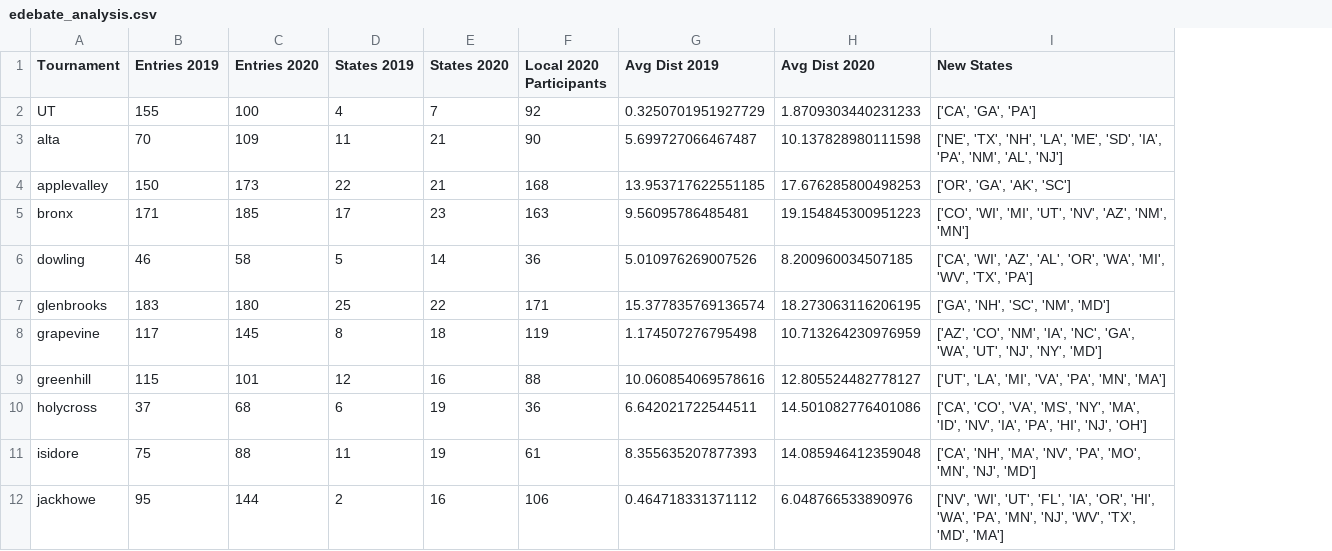
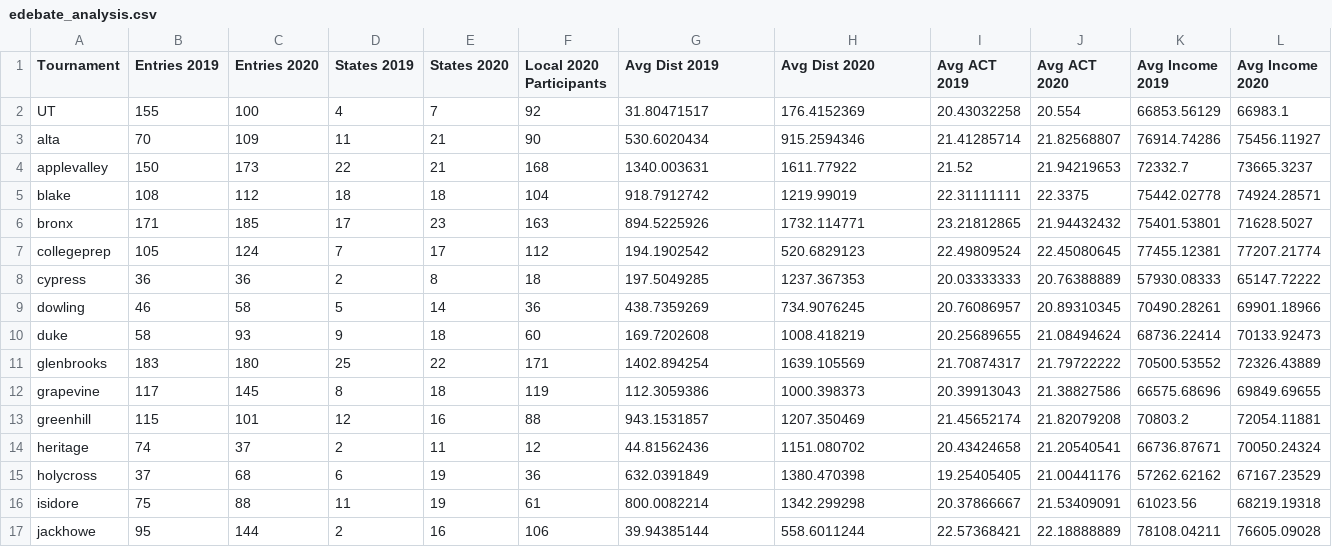
Before and after one commit to petezh/Disclosure, a CSV file: results/edebate_analysis.csv, drawn as a sheet; only a part is shown; removed rows and columns are numbered as before the commit, all else as after; the diff covers the shown part only; the diff names each change by its address in the sheet, - before the commit and + after, or states it on an @@ line.

```diff
--- a/results/edebate_analysis.csv
+++ b/results/edebate_analysis.csv
-column I (New States), rows 2-12: ['CA', 'GA', 'PA'] | ['NE', 'TX', 'NH', 'LA', 'ME', 'SD', 'IA', 'PA', 'NM', 'AL', 'NJ'] | ['OR', 'GA', 'AK', 'SC'] | ['CO', 'WI', 'MI', 'UT', 'NV', 'AZ', 'NM', 'MN'] | ['CA', 'WI', 'AZ', 'AL', 'OR', 'WA', 'MI', 'WV', 'TX', 'PA'] | ['GA', 'NH', 'SC', 'NM', 'MD'] | ['AZ', 'CO', 'NM', 'IA', 'NC', 'GA', 'WA', 'UT', 'NJ', 'NY', 'MD'] | ['UT', 'LA', 'MI', 'VA', 'PA', 'MN', 'MA'] | ['CA', 'CO', 'VA', 'MS', 'NY', 'MA', 'ID', 'NV', 'IA', 'PA', 'HI', 'NJ', 'OH'] | ['CA', 'NH', 'MA', 'NV', 'PA', 'MO', 'MN', 'NJ', 'MD'] | ['NV', 'WI', 'UT', 'FL', 'IA', 'OR', 'HI', 'WA', 'PA', 'MN', 'NJ', 'WV', 'TX', 'MD', 'MA']
+column I (Avg ACT 2019), rows 2-4: 20.43032258 | 21.41285714 | 21.52; row 6: 23.21812865; row 9: 20.76086957; rows 11-13: 21.70874317 | 20.39913043 | 21.45652174; rows 15-17: 19.25405405 | 20.37866667 | 22.57368421
+column J (Avg ACT 2020), rows 2-4: 20.554 | 21.82568807 | 21.94219653; row 6: 21.94432432; row 9: 20.89310345; rows 11-13: 21.79722222 | 21.38827586 | 21.82079208; rows 15-17: 21.00441176 | 21.53409091 | 22.18888889
+column K (Avg Income 2019), rows 2-4: 66853.56129 | 76914.74286 | 72332.7; row 6: 75401.53801; row 9: 70490.28261; rows 11-13: 70500.53552 | 66575.68696 | 70803.2; rows 15-17: 57262.62162 | 61023.56 | 78108.04211
+column L (Avg Income 2020), rows 2-4: 66983.1 | 75456.11927 | 73665.3237; row 6: 71628.5027; row 9: 69901.18966; rows 11-13: 72326.43889 | 69849.69655 | 72054.11881; rows 15-17: 67167.23529 | 68219.19318 | 76605.09028
-G2 (Avg Dist 2019): 0.3250701951927729
+G2 (Avg Dist 2019): 31.80471517
-H2 (Avg Dist 2020): 1.8709303440231233
+H2 (Avg Dist 2020): 176.4152369
-G3 (Avg Dist 2019): 5.699727066467487
+G3 (Avg Dist 2019): 530.6020434
-H3 (Avg Dist 2020): 10.137828980111598
+H3 (Avg Dist 2020): 915.2594346
-G4 (Avg Dist 2019): 13.953717622551185
+G4 (Avg Dist 2019): 1340.003631
-H4 (Avg Dist 2020): 17.676285800498253
+H4 (Avg Dist 2020): 1611.77922
+row 5: blake | 108 | 112 | 18 | 18 | 104 | 918.7912742 | 1219.99019 | 22.31111111 | 22.3375 | 75442.02778 | 74924.28571
-G6 (Avg Dist 2019): 9.56095786485481
+G6 (Avg Dist 2019): 894.5225926
-H6 (Avg Dist 2020): 19.154845300951223
+H6 (Avg Dist 2020): 1732.114771
+row 7: collegeprep | 105 | 124 | 7 | 17 | 112 | 194.1902542 | 520.6829123 | 22.49809524 | 22.45080645 | 77455.12381 | 77207.21774
+row 8: cypress | 36 | 36 | 2 | 8 | 18 | 197.5049285 | 1237.367353 | 20.03333333 | 20.76388889 | 57930.08333 | 65147.72222
-G9 (Avg Dist 2019): 5.010976269007526
+G9 (Avg Dist 2019): 438.7359269
-H9 (Avg Dist 2020): 8.200960034507185
+H9 (Avg Dist 2020): 734.9076245
+row 10: duke | 58 | 93 | 9 | 18 | 60 | 169.7202608 | 1008.418219 | 20.25689655 | 21.08494624 | 68736.22414 | 70133.92473
-G11 (Avg Dist 2019): 15.377835769136574
+G11 (Avg Dist 2019): 1402.894254
-H11 (Avg Dist 2020): 18.273063116206195
+H11 (Avg Dist 2020): 1639.105569
-G12 (Avg Dist 2019): 1.174507276795498
+G12 (Avg Dist 2019): 112.3059386
-H12 (Avg Dist 2020): 10.713264230976959
+H12 (Avg Dist 2020): 1000.398373
-G13 (Avg Dist 2019): 10.060854069578616
+G13 (Avg Dist 2019): 943.1531857
-H13 (Avg Dist 2020): 12.805524482778127
+H13 (Avg Dist 2020): 1207.350469
+row 14: heritage | 74 | 37 | 2 | 11 | 12 | 44.81562436 | 1151.080702 | 20.43424658 | 21.20540541 | 66736.87671 | 70050.24324
-G15 (Avg Dist 2019): 6.642021722544511
+G15 (Avg Dist 2019): 632.0391849
-H15 (Avg Dist 2020): 14.501082776401086
+H15 (Avg Dist 2020): 1380.470398
-G16 (Avg Dist 2019): 8.355635207877393
+G16 (Avg Dist 2019): 800.0082214
-H16 (Avg Dist 2020): 14.085946412359048
+H16 (Avg Dist 2020): 1342.299298
-G17 (Avg Dist 2019): 0.464718331371112
+G17 (Avg Dist 2019): 39.94385144
-H17 (Avg Dist 2020): 6.048766533890976
+H17 (Avg Dist 2020): 558.6011244
```
Also changed, not shown: 3 added rows and 14 edited cells elsewhere in this file, 5 other files.
